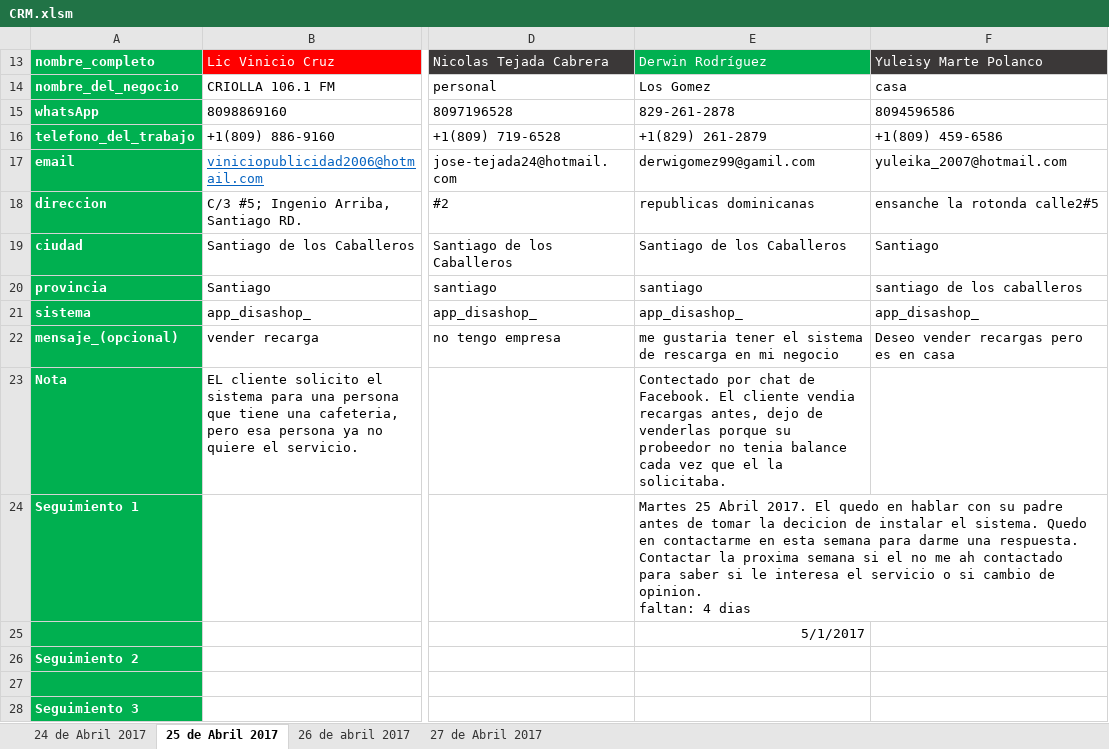
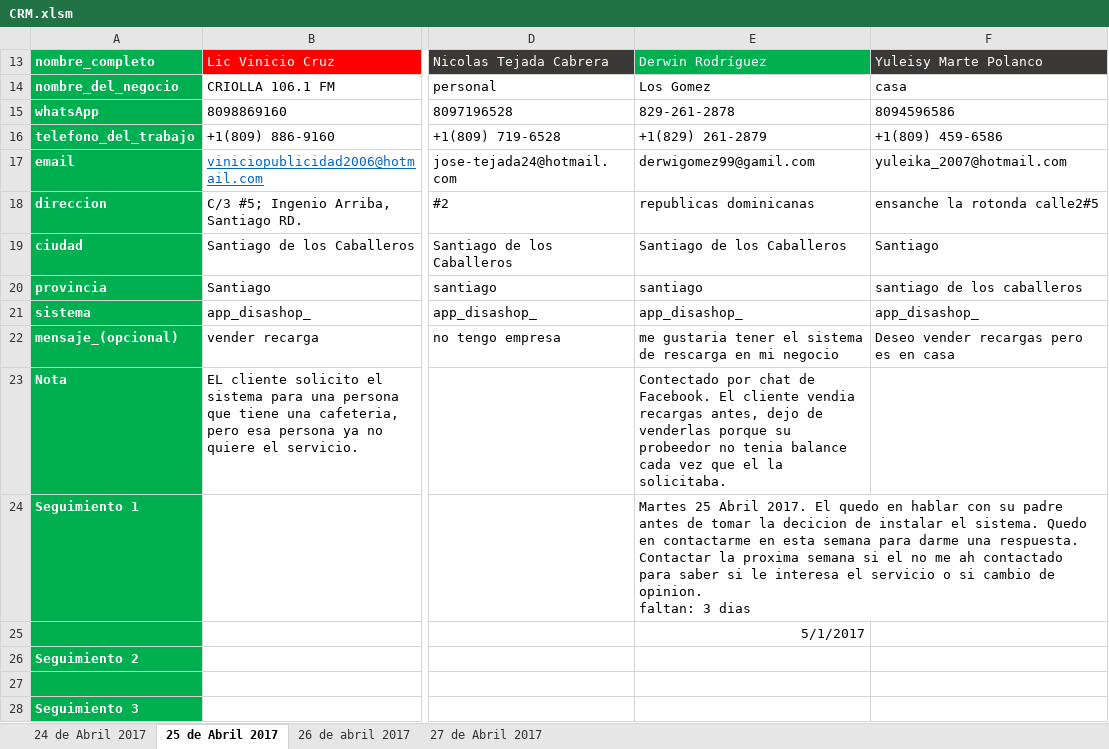
Before and after one commit to david-minaya/CRM, an Excel workbook: CRM.xlsm, sheet 25 de Abril 2017, drawn as a sheet; only a part is shown, gaps mark what is left out; values as stored, in another font and other column widths than the file's, no borders; conditional formats and table styles not drawn; ↵ is a line break in a cell; the diff names each change by its address in the sheet, - before the commit and + after, or states it on an @@ line.

```diff
--- a/CRM.xlsm (sheet 25 de Abril 2017)
+++ b/CRM.xlsm (sheet 25 de Abril 2017)
-E24 (Derwin Rodríguez): …opinion. ↵ faltan: 4 dias
+E24 (Derwin Rodríguez): …opinion. ↵ faltan: 3 dias
```
Also changed, not shown: sheet 24 de Abril 2017.
